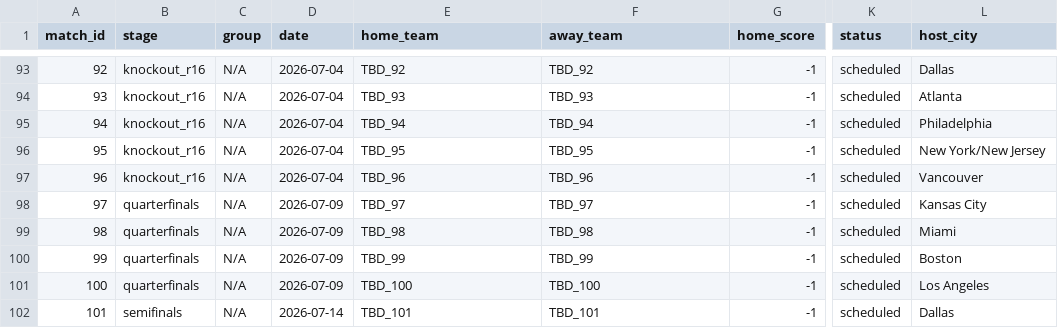
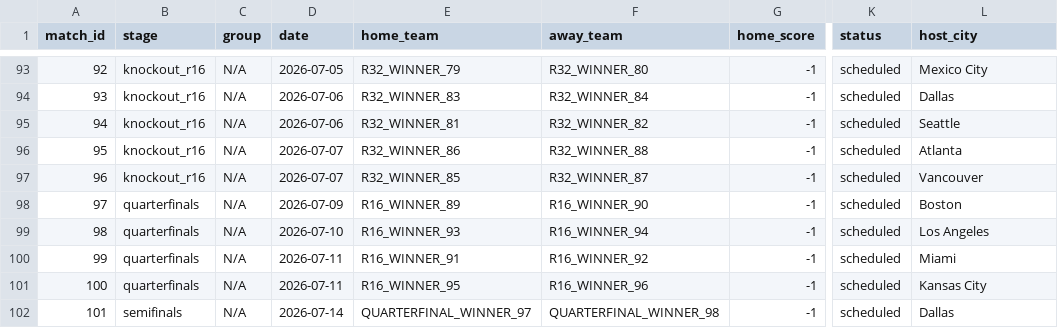
Before and after one commit to mvermeulen/ai, a CSV file: worldcup/data/schedule.csv, drawn as a sheet; only a part is shown, gaps mark what is left out; the diff covers the shown part only; the diff names each change by its address in the sheet, - before the commit and + after, or states it on an @@ line.

```diff
--- a/worldcup/data/schedule.csv
+++ b/worldcup/data/schedule.csv
-D93 (date): 2026-07-04
+D93 (date): 2026-07-05
-E93 (home_team): TBD_92
+E93 (home_team): R32_WINNER_79
-F93 (away_team): TBD_92
+F93 (away_team): R32_WINNER_80
-L93 (host_city): Dallas
+L93 (host_city): Mexico City
-D94:D95 (date): 2026-07-04
+D94:D95 (date): 2026-07-06
-E94 (home_team): TBD_93
+E94 (home_team): R32_WINNER_83
-F94 (away_team): TBD_93
+F94 (away_team): R32_WINNER_84
-L94 (host_city): Atlanta
+L94 (host_city): Dallas
-E95 (home_team): TBD_94
+E95 (home_team): R32_WINNER_81
-F95 (away_team): TBD_94
+F95 (away_team): R32_WINNER_82
-L95 (host_city): Philadelphia
+L95 (host_city): Seattle
-D96:D97 (date): 2026-07-04
+D96:D97 (date): 2026-07-07
-E96 (home_team): TBD_95
+E96 (home_team): R32_WINNER_86
-F96 (away_team): TBD_95
+F96 (away_team): R32_WINNER_88
-L96 (host_city): New York/New Jersey
+L96 (host_city): Atlanta
-E97 (home_team): TBD_96
+E97 (home_team): R32_WINNER_85
-F97 (away_team): TBD_96
+F97 (away_team): R32_WINNER_87
-E98 (home_team): TBD_97
+E98 (home_team): R16_WINNER_89
-F98 (away_team): TBD_97
+F98 (away_team): R16_WINNER_90
-L98 (host_city): Kansas City
+L98 (host_city): Boston
-D99 (date): 2026-07-09
+D99 (date): 2026-07-10
-E99 (home_team): TBD_98
+E99 (home_team): R16_WINNER_93
-F99 (away_team): TBD_98
+F99 (away_team): R16_WINNER_94
-L99 (host_city): Miami
+L99 (host_city): Los Angeles
-D100:D101 (date): 2026-07-09
+D100:D101 (date): 2026-07-11
-E100 (home_team): TBD_99
+E100 (home_team): R16_WINNER_91
-F100 (away_team): TBD_99
+F100 (away_team): R16_WINNER_92
-L100 (host_city): Boston
+L100 (host_city): Miami
-E101 (home_team): TBD_100
+E101 (home_team): R16_WINNER_95
-F101 (away_team): TBD_100
+F101 (away_team): R16_WINNER_96
-L101 (host_city): Los Angeles
+L101 (host_city): Kansas City
-E102 (home_team): TBD_101
+E102 (home_team): QUARTERFINAL_WINNER_97
-F102 (away_team): TBD_101
+F102 (away_team): QUARTERFINAL_WINNER_98
```
Also changed, not shown: 75 edited cells elsewhere in this file, 3 other files.
